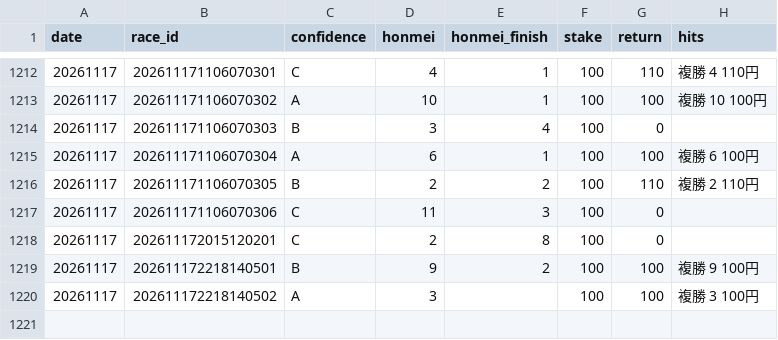
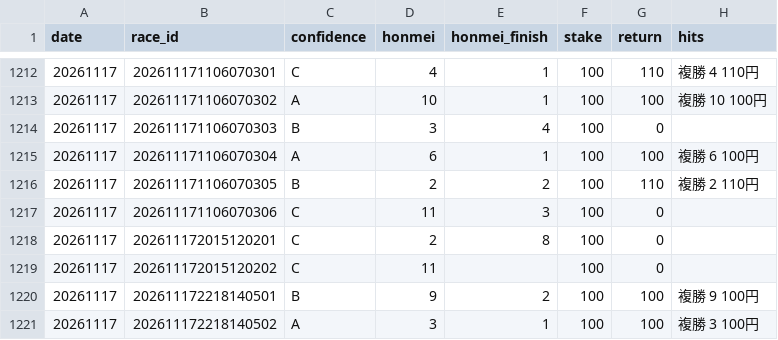
Before and after one commit to bunbunbunzai/keiba-ai, a CSV file: results_ledger.csv, drawn as a sheet; only a part is shown, gaps mark what is left out.

```diff
--- a/results_ledger.csv
+++ b/results_ledger.csv
@@ -1218,3 +1218,4 @@ date,race_id,confidence,honmei,honmei_finish,stake,return,hits
 20261117,202611172015120201,C,2,8,100,0,
+20261117,202611172015120202,C,11,,100,0,
 20261117,202611172218140501,B,9,2,100,100,複勝 9 100円
-20261117,202611172218140502,A,3,,100,100,複勝 3 100円
+20261117,202611172218140502,A,3,1,100,100,複勝 3 100円
```
Also changed, not shown: 15 other files.
